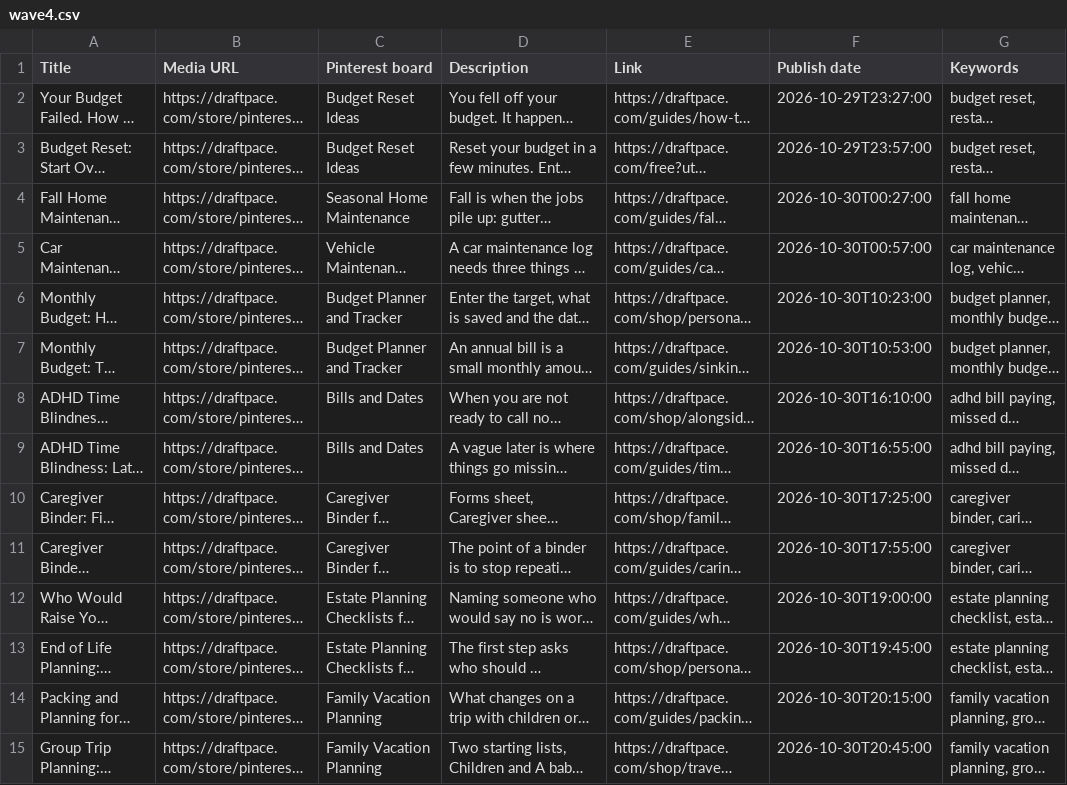
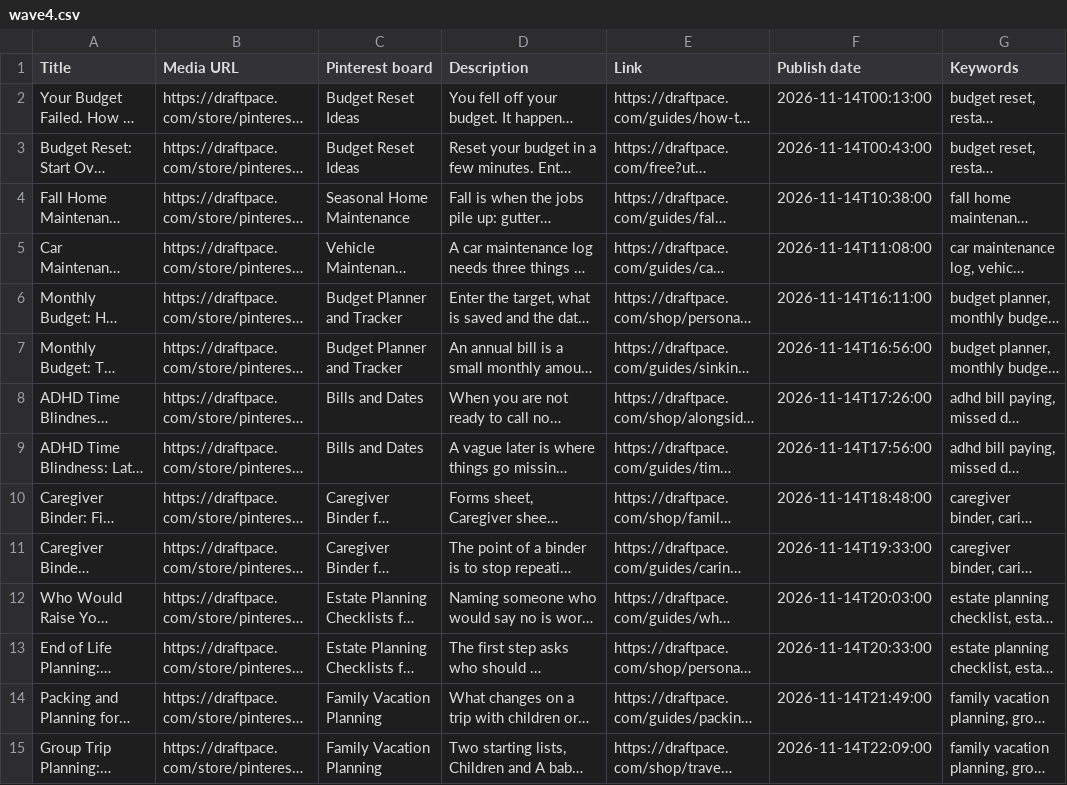
Before and after one commit to designedbyumar-create/draftpace, a CSV file: creative/pinterest/draftpace/wave4.csv, drawn as a sheet; only a part is shown; long unchanged cells end in …; the diff covers the shown part only; the diff names each change by its address in the sheet, - before the commit and + after, or states it on an @@ line.

```diff
--- a/creative/pinterest/draftpace/wave4.csv
+++ b/creative/pinterest/draftpace/wave4.csv
-F2 (Publish date): 2026-10-29T23:27:00
+F2 (Publish date): 2026-11-14T00:13:00
-F3 (Publish date): 2026-10-29T23:57:00
+F3 (Publish date): 2026-11-14T00:43:00
-F4 (Publish date): 2026-10-30T00:27:00
+F4 (Publish date): 2026-11-14T10:38:00
-F5 (Publish date): 2026-10-30T00:57:00
+F5 (Publish date): 2026-11-14T11:08:00
-F6 (Publish date): 2026-10-30T10:23:00
+F6 (Publish date): 2026-11-14T16:11:00
-F7 (Publish date): 2026-10-30T10:53:00
+F7 (Publish date): 2026-11-14T16:56:00
-F8 (Publish date): 2026-10-30T16:10:00
+F8 (Publish date): 2026-11-14T17:26:00
-F9 (Publish date): 2026-10-30T16:55:00
+F9 (Publish date): 2026-11-14T17:56:00
-F10 (Publish date): 2026-10-30T17:25:00
+F10 (Publish date): 2026-11-14T18:48:00
-F11 (Publish date): 2026-10-30T17:55:00
+F11 (Publish date): 2026-11-14T19:33:00
-F12 (Publish date): 2026-10-30T19:00:00
+F12 (Publish date): 2026-11-14T20:03:00
-F13 (Publish date): 2026-10-30T19:45:00
+F13 (Publish date): 2026-11-14T20:33:00
-F14 (Publish date): 2026-10-30T20:15:00
+F14 (Publish date): 2026-11-14T21:49:00
-F15 (Publish date): 2026-10-30T20:45:00
+F15 (Publish date): 2026-11-14T22:09:00
```
Also changed, not shown: 86 edited cells elsewhere in this file, creative/pinterest/draftpace/wave3.csv, creative/pinterest/draftpace/wave5.csv, 2 other files.
